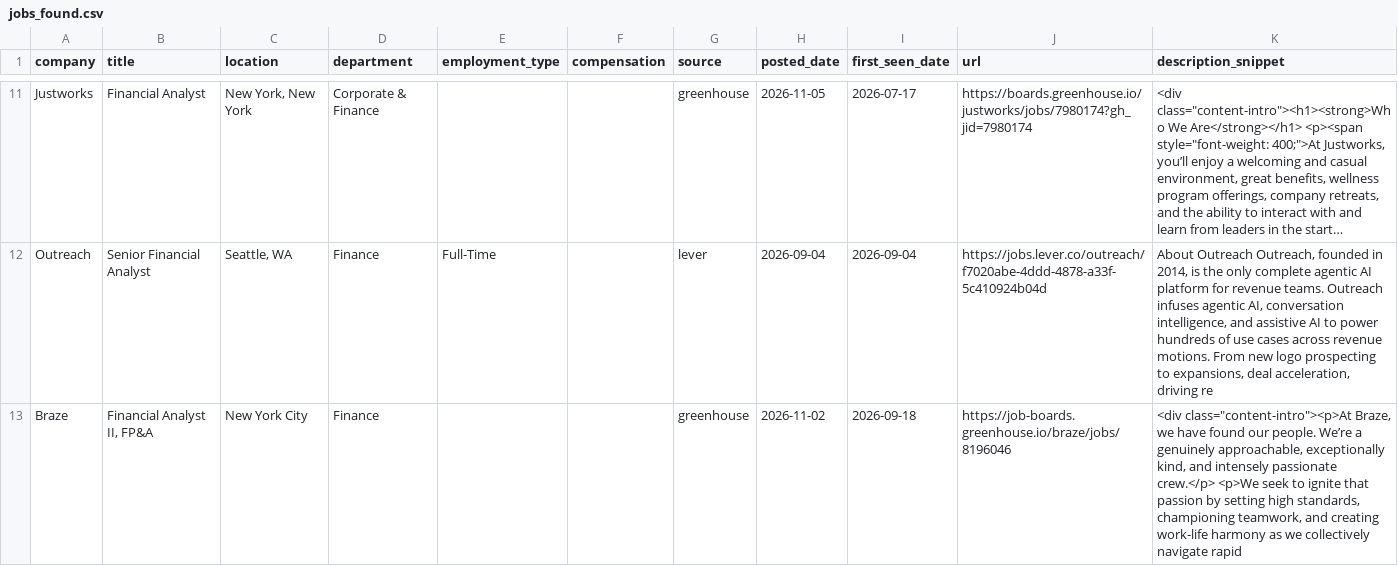
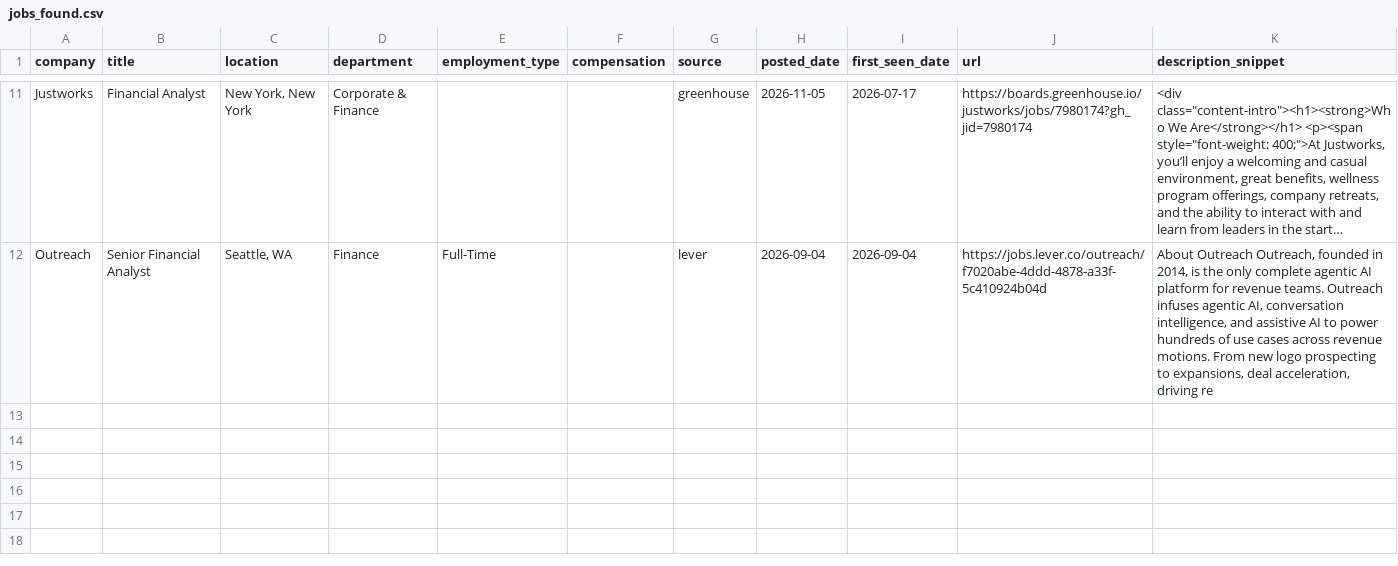
Before and after one commit to SandeepNalamaru/job-crawler, a CSV file: jobs_found.csv, drawn as a sheet; only a part is shown, gaps mark what is left out; long unchanged cells end in …; the diff names each change by its address in the sheet, - before the commit and + after, or states it on an @@ line.

```diff
--- a/jobs_found.csv
+++ b/jobs_found.csv
-row 13: Braze | Financial Analyst II, FP&A | New York City | Finance |  |  | greenhouse | 2026-11-02 | 2026-09-18 | https://job-boards.greenhouse.io/braze/jobs/8196046 | <div class="content-intro"><p>At Braze, we have found our people. We’re a genuinely approachable, exceptionally kind, and intensely passionate crew.</p> <p>We seek to ignite that passion by setting high standards, championing teamwork, and creating work-life harmony as we collectively navigate rapid
```
